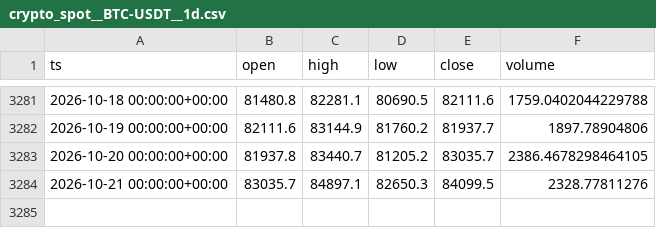
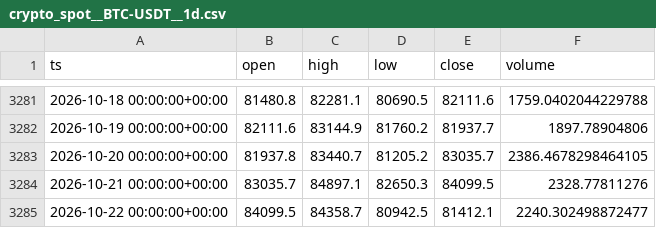
Before and after one commit to eskodok/quant-engine, a CSV file: data/crypto_spot__BTC-USDT__1d.csv, drawn as a sheet; only a part is shown, gaps mark what is left out.

Commit message:
data+scan 2026-10-23 01:31 UTC

```diff
--- a/data/crypto_spot__BTC-USDT__1d.csv
+++ b/data/crypto_spot__BTC-USDT__1d.csv
@@ -3284 +3284,2 @@ ts,open,high,low,close,volume
 2026-10-21 00:00:00+00:00,83035.7,84897.1,82650.3,84099.5,2328.77811276
+2026-10-22 00:00:00+00:00,84099.5,84358.7,80942.5,81412.1,2240.302498872477
```
Also changed, not shown: data/crypto_spot__BNB-USDT__1d.csv, data/crypto_spot__ETH-USDT__1d.csv, 47 other files.
